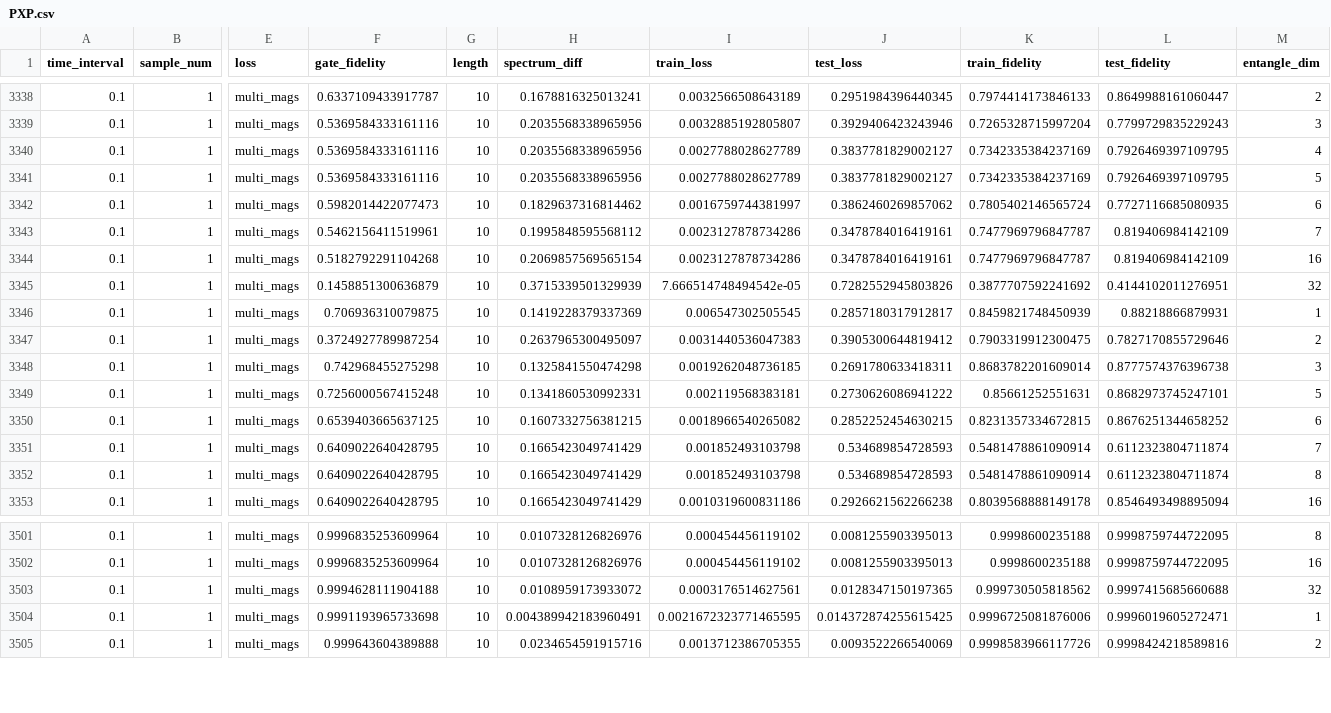
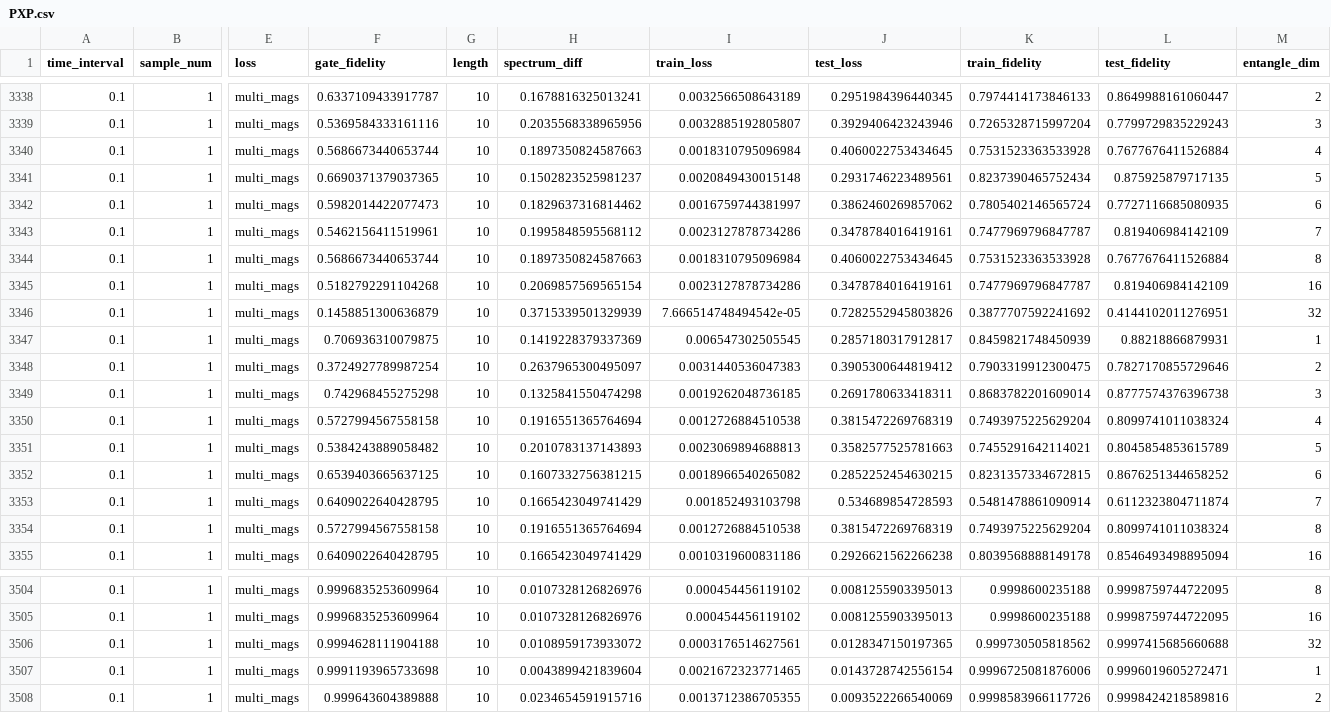
Before and after one commit to JerryRen471/GraduationProject, a CSV file: Data/PXP.csv, drawn as a sheet; only a part is shown, gaps mark what is left out; addresses are those after the commit; rows hold the shown columns only; the diff covers the shown part only; the diff names each change by its address in the sheet, - before the commit and + after, or states it on an @@ line.

Commit message:
更新PXP模型的数据

```diff
--- a/Data/PXP.csv
+++ b/Data/PXP.csv
-F3340 (gate_fidelity): 0.5369584333161116
+F3340 (gate_fidelity): 0.5686673440653744
-H3340 (spectrum_diff): 0.2035568338965956
+H3340 (spectrum_diff): 0.1897350824587663
-I3340 (train_loss): 0.0027788028627789
+I3340 (train_loss): 0.0018310795096984
-J3340 (test_loss): 0.3837781829002127
+J3340 (test_loss): 0.4060022753434645
-K3340 (train_fidelity): 0.7342335384237169
+K3340 (train_fidelity): 0.7531523363533928
-L3340 (test_fidelity): 0.7926469397109795
+L3340 (test_fidelity): 0.7677676411526884
-F3341 (gate_fidelity): 0.5369584333161116
+F3341 (gate_fidelity): 0.6690371379037365
-H3341 (spectrum_diff): 0.2035568338965956
+H3341 (spectrum_diff): 0.1502823525981237
-I3341 (train_loss): 0.0027788028627789
+I3341 (train_loss): 0.0020849430015148
-J3341 (test_loss): 0.3837781829002127
+J3341 (test_loss): 0.2931746223489561
-K3341 (train_fidelity): 0.7342335384237169
+K3341 (train_fidelity): 0.8237390465752434
-L3341 (test_fidelity): 0.7926469397109795
+L3341 (test_fidelity): 0.875925879717135
+row 3344: 0.1 | 1 | multi_mags | 0.5686673440653744 | 10 | 0.1897350824587663 | 0.0018310795096984 | 0.4060022753434645 | 0.7531523363533928 | 0.7677676411526884 | 8
+row 3350: 0.1 | 1 | multi_mags | 0.5727994567558158 | 10 | 0.1916551365764694 | 0.0012726884510538 | 0.3815472269768319 | 0.7493975225629204 | 0.8099741011038324 | 4
-F3351 (gate_fidelity): 0.7256000567415248
+F3351 (gate_fidelity): 0.5384243889058482
-H3351 (spectrum_diff): 0.1341860530992331
+H3351 (spectrum_diff): 0.2010783137143893
-I3351 (train_loss): 0.002119568383181
+I3351 (train_loss): 0.0023069894688813
-J3351 (test_loss): 0.2730626086941222
+J3351 (test_loss): 0.3582577525781663
-K3351 (train_fidelity): 0.85661252551631
+K3351 (train_fidelity): 0.7455291642114021
-L3351 (test_fidelity): 0.8682973745247101
+L3351 (test_fidelity): 0.8045854853615789
-F3354 (gate_fidelity): 0.6409022640428795
+F3354 (gate_fidelity): 0.5727994567558158
-H3354 (spectrum_diff): 0.1665423049741429
+H3354 (spectrum_diff): 0.1916551365764694
-I3354 (train_loss): 0.001852493103798
+I3354 (train_loss): 0.0012726884510538
-J3354 (test_loss): 0.534689854728593
+J3354 (test_loss): 0.3815472269768319
-K3354 (train_fidelity): 0.5481478861090914
+K3354 (train_fidelity): 0.7493975225629204
-L3354 (test_fidelity): 0.6112323804711874
+L3354 (test_fidelity): 0.8099741011038324
-H3507 (spectrum_diff): 0.004389942183960491
+H3507 (spectrum_diff): 0.0043899421839604
-I3507 (train_loss): 0.0021672323771465595
+I3507 (train_loss): 0.0021672323771465
-J3507 (test_loss): 0.014372874255615425
+J3507 (test_loss): 0.0143728742556154
```
Also changed, not shown: 1 added row and 84 edited cells elsewhere in this file.
